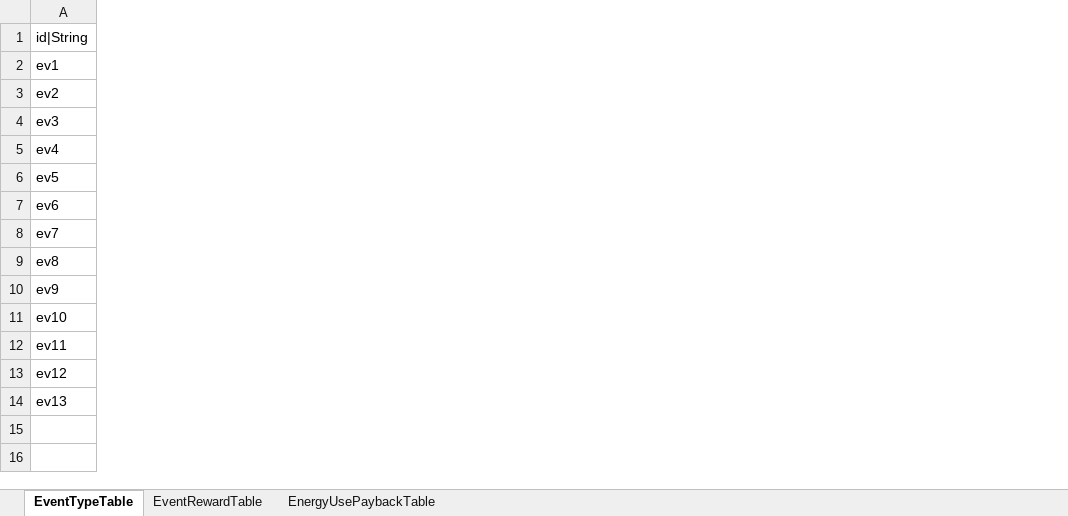
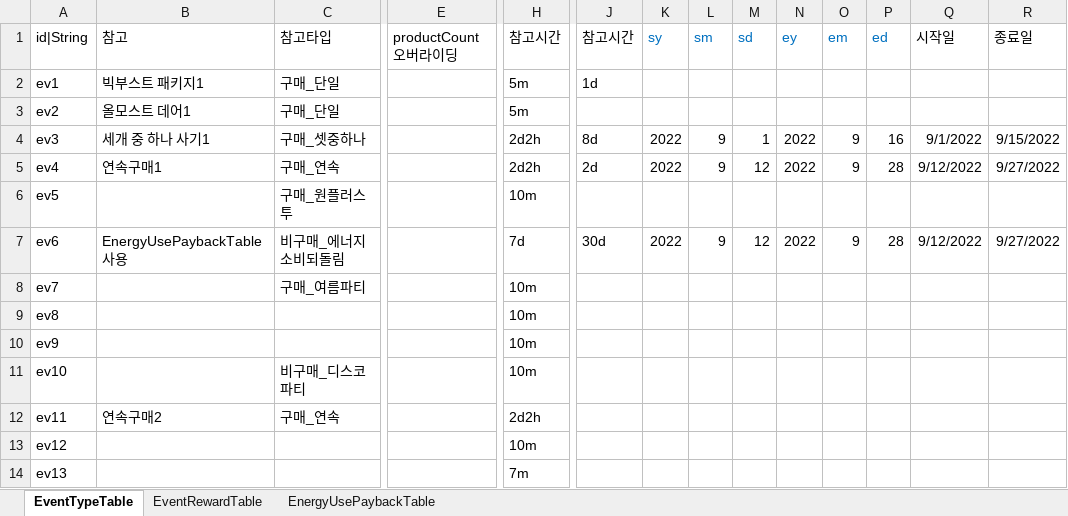
Before and after one commit to hayannal/ProjectNameless, an Excel workbook: Excel/작업Event.xlsx, sheet EventTypeTable, drawn as a sheet; only a part is shown, gaps mark what is left out; values as stored, in another font and other column widths than the file's, no borders; conditional formats not drawn; the diff covers the shown part only; the diff names each change by its address in the sheet, - before the commit and + after, or states it on an @@ line.

```diff
--- a/Excel/작업Event.xlsx (sheet EventTypeTable)
+++ b/Excel/작업Event.xlsx (sheet EventTypeTable)
@@ column B (참고) unhidden, rows 2-12: 빅부스트 패키지1 | 올모스트 데어1 | 세개 중 하나 사기1 | 연속구매1 |  | EnergyUsePaybackTable 사용 |  |  |  |  | 연속구매2 @@
@@ column C (참고타입) unhidden, rows 2-12: 구매_단일 | 구매_단일 | 구매_셋중하나 | 구매_연속 | 구매_원플러스투 | 비구매_에너지소비되돌림 | 구매_여름파티 |  |  | 비구매_디스코파티 | 구매_연속 @@
@@ column E (productCount오버라이딩) unhidden, empty @@
@@ column H (참고시간) unhidden, rows 2-14: 5m | 5m | 2d2h | 2d2h | 10m | 7d | 10m | 10m | 10m | 10m | 2d2h | 10m | 7m @@
@@ column J (참고시간) unhidden, rows 2-7: 1d |  | 8d | 2d |  | 30d @@
@@ column K (sy) unhidden, rows 4-7: 2022 | 2022 |  | 2022 @@
@@ column L (sm) unhidden, rows 4-7: 9 | 9 |  | 9 @@
@@ column M (sd) unhidden, rows 4-7: 1 | 12 |  | 12 @@
@@ column N (ey) unhidden, rows 4-7: 2022 | 2022 |  | 2022 @@
@@ column O (em) unhidden, rows 4-7: 9 | 9 |  | 9 @@
@@ column P (ed) unhidden, rows 4-7: 16 | 28 |  | 28 @@
@@ column Q (시작일) unhidden, rows 4-7: 9/1/2022 | 9/12/2022 |  | 9/12/2022 @@
@@ column R (종료일) unhidden, rows 4-7: 9/15/2022 | 9/27/2022 |  | 9/27/2022 @@
```
Also changed, not shown: 9 added columns elsewhere in this sheet, sheet EventRewardTable, Excel/작업Shop.xlsx.
